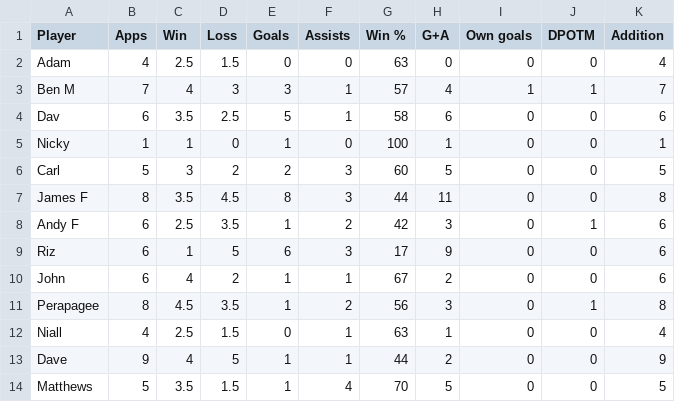
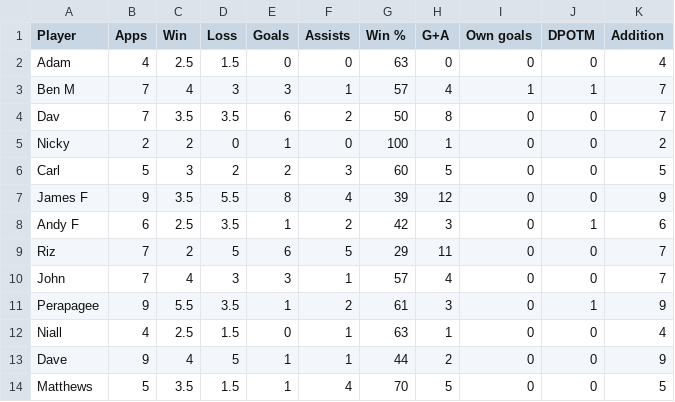
Before and after one commit to louismaughan/lpf, a CSV file: lpf.csv, drawn as a sheet; only a part is shown; the diff covers the shown part only.

Commit message:
Add files via upload

```diff
--- a/lpf.csv
+++ b/lpf.csv
@@ -3,10 +3,10 @@ Adam,4,2.5,1.5,0,0,63,0,0,0,4
 Ben M,7,4,3,3,1,57,4,1,1,7
-Dav,6,3.5,2.5,5,1,58,6,0,0,6
-Nicky,1,1,0,1,0,100,1,0,0,1
+Dav,7,3.5,3.5,6,2,50,8,0,0,7
+Nicky,2,2,0,1,0,100,1,0,0,2
 Carl,5,3,2,2,3,60,5,0,0,5
-James F,8,3.5,4.5,8,3,44,11,0,0,8
+James F,9,3.5,5.5,8,4,39,12,0,0,9
 Andy F,6,2.5,3.5,1,2,42,3,0,1,6
-Riz,6,1,5,6,3,17,9,0,0,6
-John,6,4,2,1,1,67,2,0,0,6
-Perapagee,8,4.5,3.5,1,2,56,3,0,1,8
+Riz,7,2,5,6,5,29,11,0,0,7
+John,7,4,3,3,1,57,4,0,0,7
+Perapagee,9,5.5,3.5,1,2,61,3,0,1,9
 Niall,4,2.5,1.5,0,1,63,1,0,0,4
```
Also changed, not shown: 50 edited cells elsewhere in this file.
